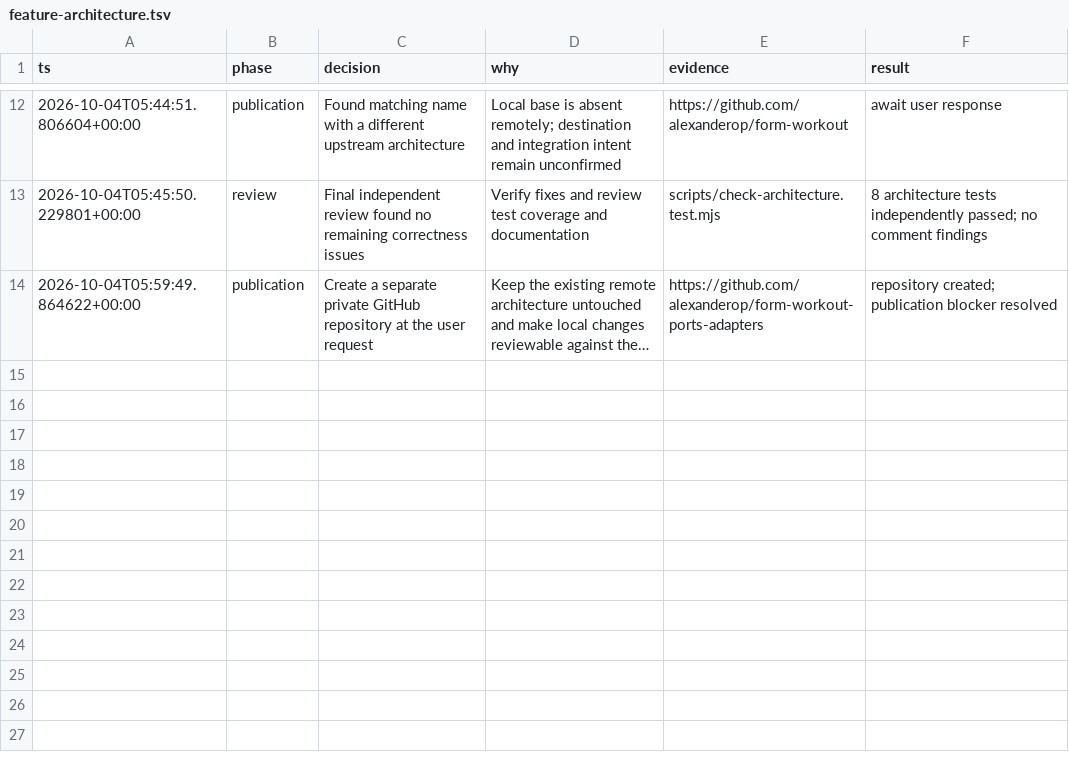
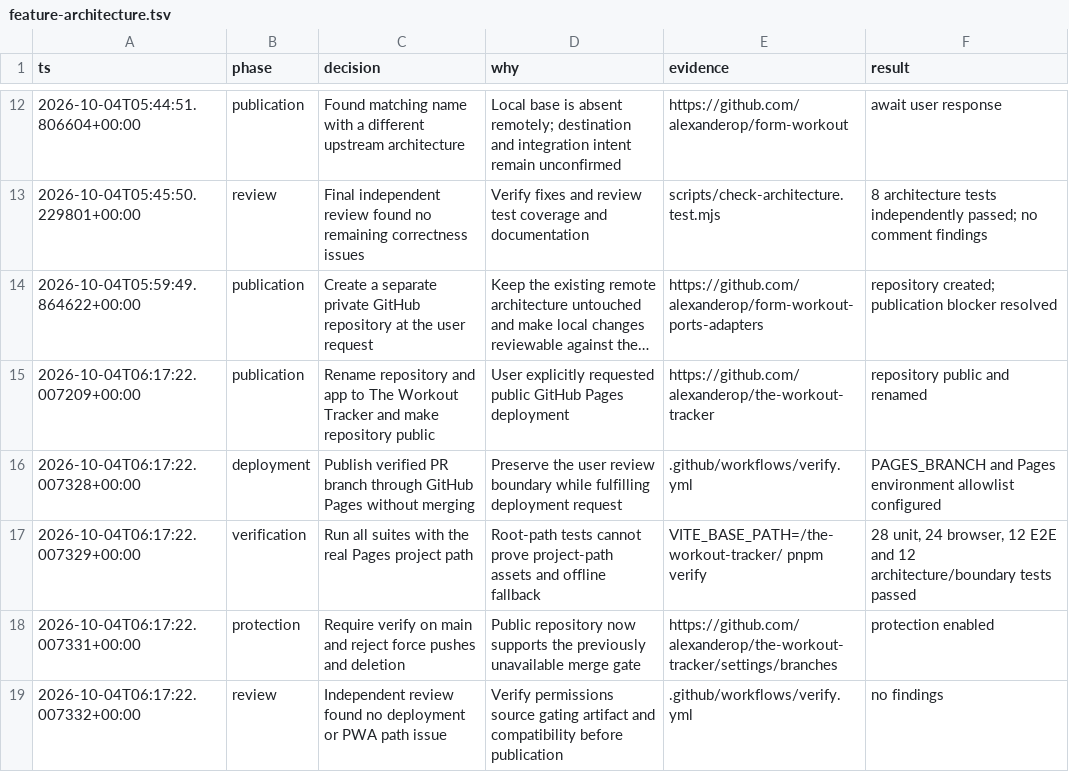
Before and after one commit to alexanderop/the-workout-tracker, a TSV file: .audit/feature-architecture.tsv, drawn as a sheet; only a part is shown, gaps mark what is left out; long unchanged cells end in …; the diff names each change by its address in the sheet, - before the commit and + after, or states it on an @@ line.

Commit message:
feat(pwa): publish The Workout Tracker on GitHub Pages

```diff
--- a/.audit/feature-architecture.tsv
+++ b/.audit/feature-architecture.tsv
+row 15: 2026-10-04T06:17:22.007209+00:00 | publication | Rename repository and app to The Workout Tracker and make repository public | User explicitly requested public GitHub Pages deployment | https://github.com/alexanderop/the-workout-tracker | repository public and renamed
+row 16: 2026-10-04T06:17:22.007328+00:00 | deployment | Publish verified PR branch through GitHub Pages without merging | Preserve the user review boundary while fulfilling deployment request | .github/workflows/verify.yml | PAGES_BRANCH and Pages environment allowlist configured
+row 17: 2026-10-04T06:17:22.007329+00:00 | verification | Run all suites with the real Pages project path | Root-path tests cannot prove project-path assets and offline fallback | VITE_BASE_PATH=/the-workout-tracker/ pnpm verify | 28 unit, 24 browser, 12 E2E and 12 architecture/boundary tests passed
+row 18: 2026-10-04T06:17:22.007331+00:00 | protection | Require verify on main and reject force pushes and deletion | Public repository now supports the previously unavailable merge gate | https://github.com/alexanderop/the-workout-tracker/settings/branches | protection enabled
+row 19: 2026-10-04T06:17:22.007332+00:00 | review | Independent review found no deployment or PWA path issue | Verify permissions source gating artifact and compatibility before publication | .github/workflows/verify.yml | no findings
```
Also changed, not shown: 18 other files.
